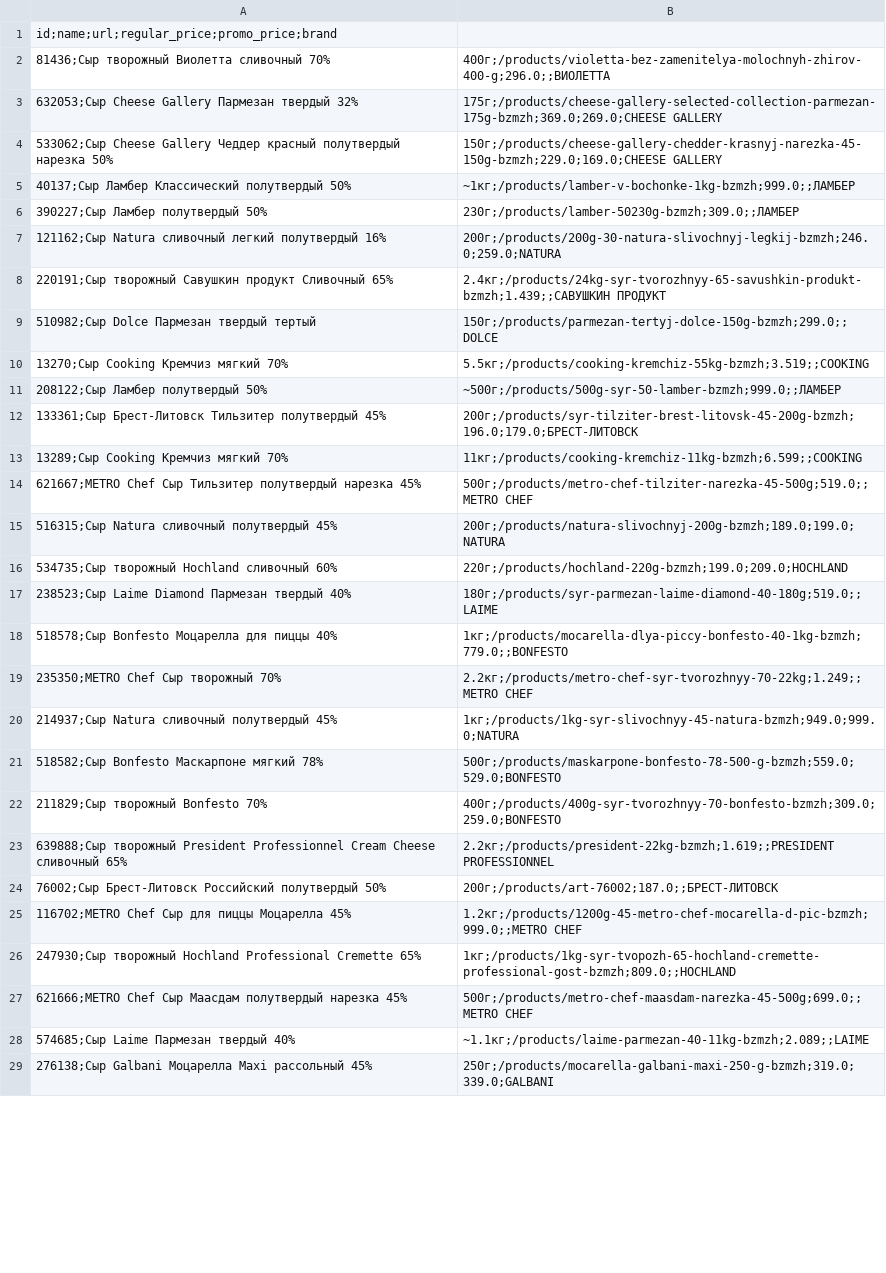
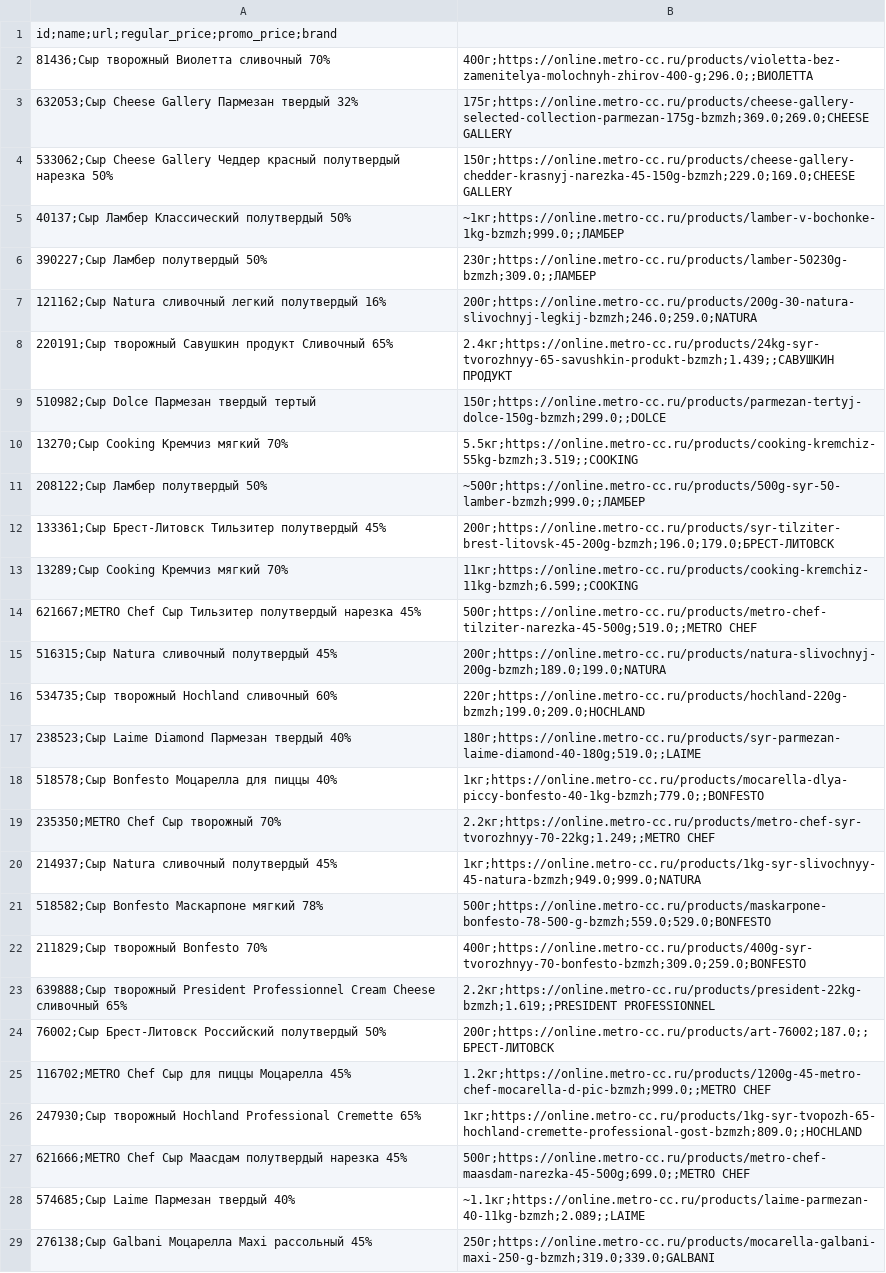
Before and after one commit to Toogreekz/Parsing-data, a CSV file: products.csv, drawn as a sheet; only a part is shown; the diff covers the shown part only; the diff names each change by its address in the sheet, - before the commit and + after, or states it on an @@ line.

```diff
--- a/products.csv
+++ b/products.csv
-B2: 400г;/products/violetta-bez-zamenitelya-molochnyh-zhirov-400-g;296.0;;ВИОЛЕТТА
+B2: 400г;https://online.metro-cc.ru/products/violetta-bez-zamenitelya-molochnyh-zhirov-400-g;296.0;;ВИОЛЕТТА
-B3: 175г;/products/cheese-gallery-selected-collection-parmezan-175g-bzmzh;369.0;269.0;CHEESE GALLERY
+B3: 175г;https://online.metro-cc.ru/products/cheese-gallery-selected-collection-parmezan-175g-bzmzh;369.0;269.0;CHEESE GALLERY
-B4: 150г;/products/cheese-gallery-chedder-krasnyj-narezka-45-150g-bzmzh;229.0;169.0;CHEESE GALLERY
+B4: 150г;https://online.metro-cc.ru/products/cheese-gallery-chedder-krasnyj-narezka-45-150g-bzmzh;229.0;169.0;CHEESE GALLERY
-B5: ~1кг;/products/lamber-v-bochonke-1kg-bzmzh;999.0;;ЛАМБЕР
+B5: ~1кг;https://online.metro-cc.ru/products/lamber-v-bochonke-1kg-bzmzh;999.0;;ЛАМБЕР
-B6: 230г;/products/lamber-50230g-bzmzh;309.0;;ЛАМБЕР
+B6: 230г;https://online.metro-cc.ru/products/lamber-50230g-bzmzh;309.0;;ЛАМБЕР
-B7: 200г;/products/200g-30-natura-slivochnyj-legkij-bzmzh;246.0;259.0;NATURA
+B7: 200г;https://online.metro-cc.ru/products/200g-30-natura-slivochnyj-legkij-bzmzh;246.0;259.0;NATURA
-B8: 2.4кг;/products/24kg-syr-tvorozhnyy-65-savushkin-produkt-bzmzh;1.439;;САВУШКИН ПРОДУКТ
+B8: 2.4кг;https://online.metro-cc.ru/products/24kg-syr-tvorozhnyy-65-savushkin-produkt-bzmzh;1.439;;САВУШКИН ПРОДУКТ
-B9: 150г;/products/parmezan-tertyj-dolce-150g-bzmzh;299.0;;DOLCE
+B9: 150г;https://online.metro-cc.ru/products/parmezan-tertyj-dolce-150g-bzmzh;299.0;;DOLCE
-B10: 5.5кг;/products/cooking-kremchiz-55kg-bzmzh;3.519;;COOKING
+B10: 5.5кг;https://online.metro-cc.ru/products/cooking-kremchiz-55kg-bzmzh;3.519;;COOKING
-B11: ~500г;/products/500g-syr-50-lamber-bzmzh;999.0;;ЛАМБЕР
+B11: ~500г;https://online.metro-cc.ru/products/500g-syr-50-lamber-bzmzh;999.0;;ЛАМБЕР
-B12: 200г;/products/syr-tilziter-brest-litovsk-45-200g-bzmzh;196.0;179.0;БРЕСТ-ЛИТОВСК
+B12: 200г;https://online.metro-cc.ru/products/syr-tilziter-brest-litovsk-45-200g-bzmzh;196.0;179.0;БРЕСТ-ЛИТОВСК
-B13: 11кг;/products/cooking-kremchiz-11kg-bzmzh;6.599;;COOKING
+B13: 11кг;https://online.metro-cc.ru/products/cooking-kremchiz-11kg-bzmzh;6.599;;COOKING
-B14: 500г;/products/metro-chef-tilziter-narezka-45-500g;519.0;;METRO CHEF
+B14: 500г;https://online.metro-cc.ru/products/metro-chef-tilziter-narezka-45-500g;519.0;;METRO CHEF
-B15: 200г;/products/natura-slivochnyj-200g-bzmzh;189.0;199.0;NATURA
+B15: 200г;https://online.metro-cc.ru/products/natura-slivochnyj-200g-bzmzh;189.0;199.0;NATURA
-B16: 220г;/products/hochland-220g-bzmzh;199.0;209.0;HOCHLAND
+B16: 220г;https://online.metro-cc.ru/products/hochland-220g-bzmzh;199.0;209.0;HOCHLAND
-B17: 180г;/products/syr-parmezan-laime-diamond-40-180g;519.0;;LAIME
+B17: 180г;https://online.metro-cc.ru/products/syr-parmezan-laime-diamond-40-180g;519.0;;LAIME
-B18: 1кг;/products/mocarella-dlya-piccy-bonfesto-40-1kg-bzmzh;779.0;;BONFESTO
+B18: 1кг;https://online.metro-cc.ru/products/mocarella-dlya-piccy-bonfesto-40-1kg-bzmzh;779.0;;BONFESTO
-B19: 2.2кг;/products/metro-chef-syr-tvorozhnyy-70-22kg;1.249;;METRO CHEF
+B19: 2.2кг;https://online.metro-cc.ru/products/metro-chef-syr-tvorozhnyy-70-22kg;1.249;;METRO CHEF
-B20: 1кг;/products/1kg-syr-slivochnyy-45-natura-bzmzh;949.0;999.0;NATURA
+B20: 1кг;https://online.metro-cc.ru/products/1kg-syr-slivochnyy-45-natura-bzmzh;949.0;999.0;NATURA
-B21: 500г;/products/maskarpone-bonfesto-78-500-g-bzmzh;559.0;529.0;BONFESTO
+B21: 500г;https://online.metro-cc.ru/products/maskarpone-bonfesto-78-500-g-bzmzh;559.0;529.0;BONFESTO
-B22: 400г;/products/400g-syr-tvorozhnyy-70-bonfesto-bzmzh;309.0;259.0;BONFESTO
+B22: 400г;https://online.metro-cc.ru/products/400g-syr-tvorozhnyy-70-bonfesto-bzmzh;309.0;259.0;BONFESTO
-B23: 2.2кг;/products/president-22kg-bzmzh;1.619;;PRESIDENT PROFESSIONNEL
+B23: 2.2кг;https://online.metro-cc.ru/products/president-22kg-bzmzh;1.619;;PRESIDENT PROFESSIONNEL
-B24: 200г;/products/art-76002;187.0;;БРЕСТ-ЛИТОВСК
+B24: 200г;https://online.metro-cc.ru/products/art-76002;187.0;;БРЕСТ-ЛИТОВСК
-B25: 1.2кг;/products/1200g-45-metro-chef-mocarella-d-pic-bzmzh;999.0;;METRO CHEF
+B25: 1.2кг;https://online.metro-cc.ru/products/1200g-45-metro-chef-mocarella-d-pic-bzmzh;999.0;;METRO CHEF
-B26: 1кг;/products/1kg-syr-tvopozh-65-hochland-cremette-professional-gost-bzmzh;809.0;;HOCHLAND
+B26: 1кг;https://online.metro-cc.ru/products/1kg-syr-tvopozh-65-hochland-cremette-professional-gost-bzmzh;809.0;;HOCHLAND
-B27: 500г;/products/metro-chef-maasdam-narezka-45-500g;699.0;;METRO CHEF
+B27: 500г;https://online.metro-cc.ru/products/metro-chef-maasdam-narezka-45-500g;699.0;;METRO CHEF
-B28: ~1.1кг;/products/laime-parmezan-40-11kg-bzmzh;2.089;;LAIME
+B28: ~1.1кг;https://online.metro-cc.ru/products/laime-parmezan-40-11kg-bzmzh;2.089;;LAIME
-B29: 250г;/products/mocarella-galbani-maxi-250-g-bzmzh;319.0;339.0;GALBANI
+B29: 250г;https://online.metro-cc.ru/products/mocarella-galbani-maxi-250-g-bzmzh;319.0;339.0;GALBANI
```
Also changed, not shown: 122 edited cells elsewhere in this file, 3 other files.
